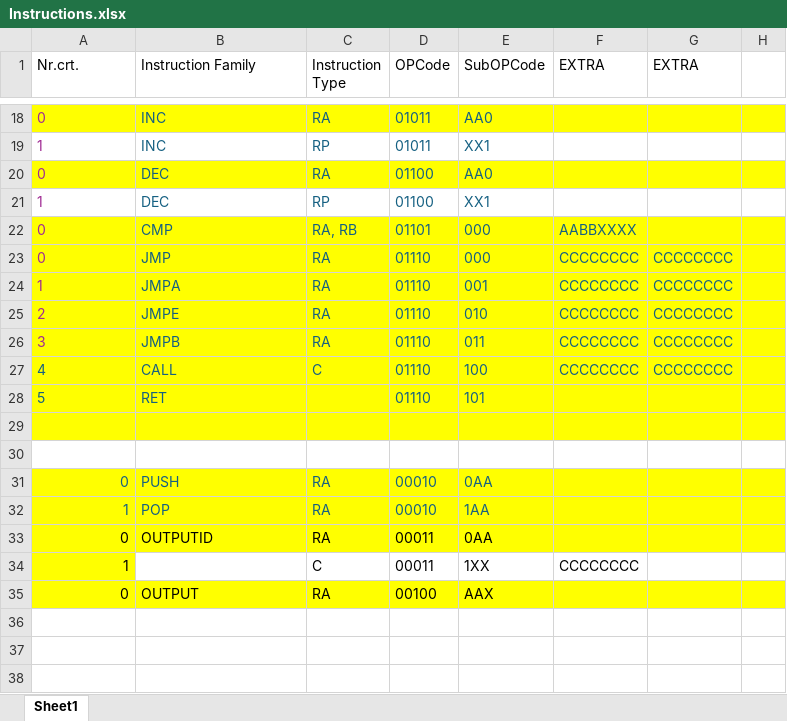
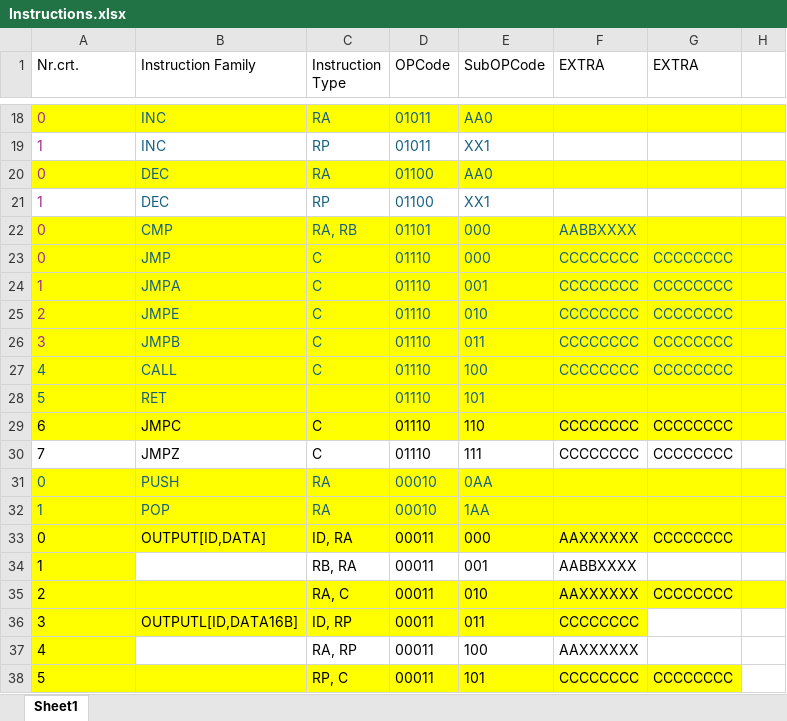
Before and after one commit to VladTeapa/GPCPU, an Excel workbook: Instructions.xlsx, sheet Sheet1, drawn as a sheet; only a part is shown, gaps mark what is left out; values as stored, in another font and other column widths than the file's, no borders; removed rows and columns are numbered as before the commit, all else as after; the diff names each change by its address in the sheet, - before the commit and + after, or states it on an @@ line.

Commit message:
Works!
Adding output next

Signed-off-by: vladteapa <georgehariga@yahoo.com>

```diff
--- a/Instructions.xlsx (sheet Sheet1)
+++ b/Instructions.xlsx (sheet Sheet1)
-C23:C26 (Instruction Type): RA
+C23:C26 (Instruction Type): C
-row 29: (empty)
+row 29: 6 | JMPC | C | 01110 | 110 | CCCCCCCC | CCCCCCCC
-row 30: (empty)
+row 30: 7 | JMPZ | C | 01110 | 111 | CCCCCCCC | CCCCCCCC
-A31:A34 alignment: right
+A31:A34 alignment: left
-B33 (Instruction Family): OUTPUTID
+B33 (Instruction Family): OUTPUT[ID,DATA]
-C33 (Instruction Type): RA
+C33 (Instruction Type): ID, RA
-E33 (SubOPCode): 0AA
+E33 (SubOPCode): 000
-F33 (EXTRA): (empty)
+F33 (EXTRA): AAXXXXXX
-G33 (EXTRA): (empty)
+G33 (EXTRA): CCCCCCCC
-C34 (Instruction Type): C
+C34 (Instruction Type): RB, RA
-E34 (SubOPCode): 1XX
+E34 (SubOPCode): 001
-F34 (EXTRA): CCCCCCCC
+F34 (EXTRA): AABBXXXX
-row 35: 0 | OUTPUT | RA | 00100 | AAX
+row 35: 2 |  | RA, C | 00011 | 010 | AAXXXXXX | CCCCCCCC
+row 36: 3 | OUTPUTL[ID,DATA16B] | ID, RP | 00011 | 011 | CCCCCCCC
+row 37: 4 |  | RA, RP | 00011 | 100 | AAXXXXXX
+row 38: 5 |  | RP, C | 00011 | 101 | CCCCCCCC | CCCCCCCC
```
Also changed, not shown: 24 other files.
